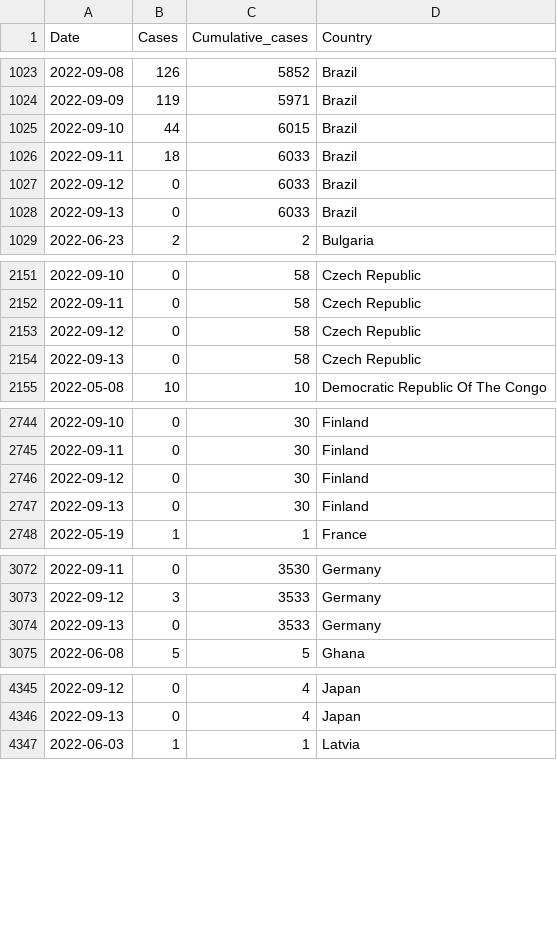
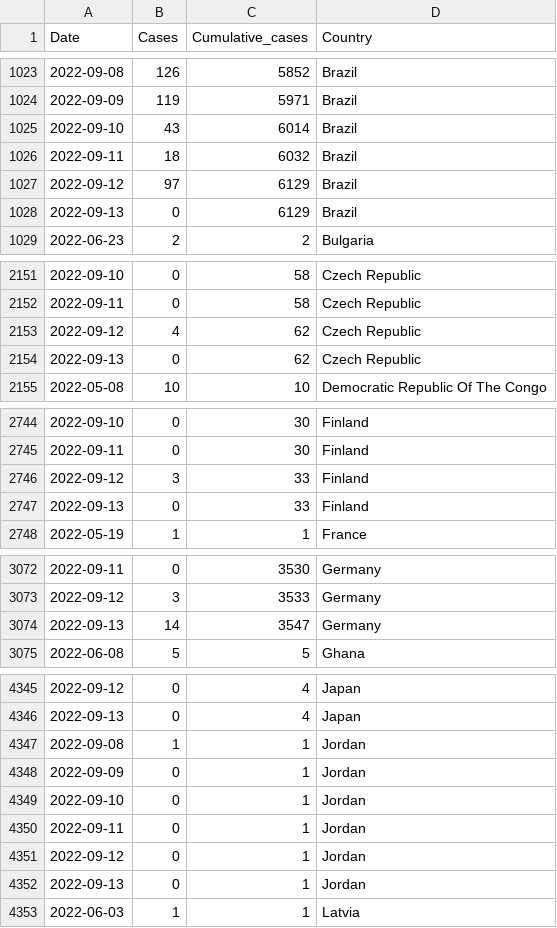
Before and after one commit to globaldothealth/monkeypox, a CSV file: timeseries-country-confirmed.csv, drawn as a sheet; only a part is shown, gaps mark what is left out; the diff covers the shown part only.

```diff
--- a/timeseries-country-confirmed.csv
+++ b/timeseries-country-confirmed.csv
@@ -1024,6 +1024,6 @@ Date,Cases,Cumulative_cases,Country
 2022-09-09,119,5971,Brazil
-2022-09-10,44,6015,Brazil
-2022-09-11,18,6033,Brazil
-2022-09-12,0,6033,Brazil
-2022-09-13,0,6033,Brazil
+2022-09-10,43,6014,Brazil
+2022-09-11,18,6032,Brazil
+2022-09-12,97,6129,Brazil
+2022-09-13,0,6129,Brazil
 2022-06-23,2,2,Bulgaria
@@ -2152,4 +2152,4 @@ Date,Cases,Cumulative_cases,Country
 2022-09-11,0,58,Czech Republic
-2022-09-12,0,58,Czech Republic
-2022-09-13,0,58,Czech Republic
+2022-09-12,4,62,Czech Republic
+2022-09-13,0,62,Czech Republic
 2022-05-08,10,10,Democratic Republic Of The Congo
@@ -2745,4 +2745,4 @@ Date,Cases,Cumulative_cases,Country
 2022-09-11,0,30,Finland
-2022-09-12,0,30,Finland
-2022-09-13,0,30,Finland
+2022-09-12,3,33,Finland
+2022-09-13,0,33,Finland
 2022-05-19,1,1,France
@@ -3073,3 +3073,3 @@ Date,Cases,Cumulative_cases,Country
 2022-09-12,3,3533,Germany
-2022-09-13,0,3533,Germany
+2022-09-13,14,3547,Germany
 2022-06-08,5,5,Ghana
@@ -4346,2 +4346,8 @@ Date,Cases,Cumulative_cases,Country
 2022-09-13,0,4,Japan
+2022-09-08,1,1,Jordan
+2022-09-09,0,1,Jordan
+2022-09-10,0,1,Jordan
+2022-09-11,0,1,Jordan
+2022-09-12,0,1,Jordan
+2022-09-13,0,1,Jordan
 2022-06-03,1,1,Latvia
```
Also changed, not shown: 36 edited cells elsewhere in this file, timeseries-confirmed.csv, 1 other file.
